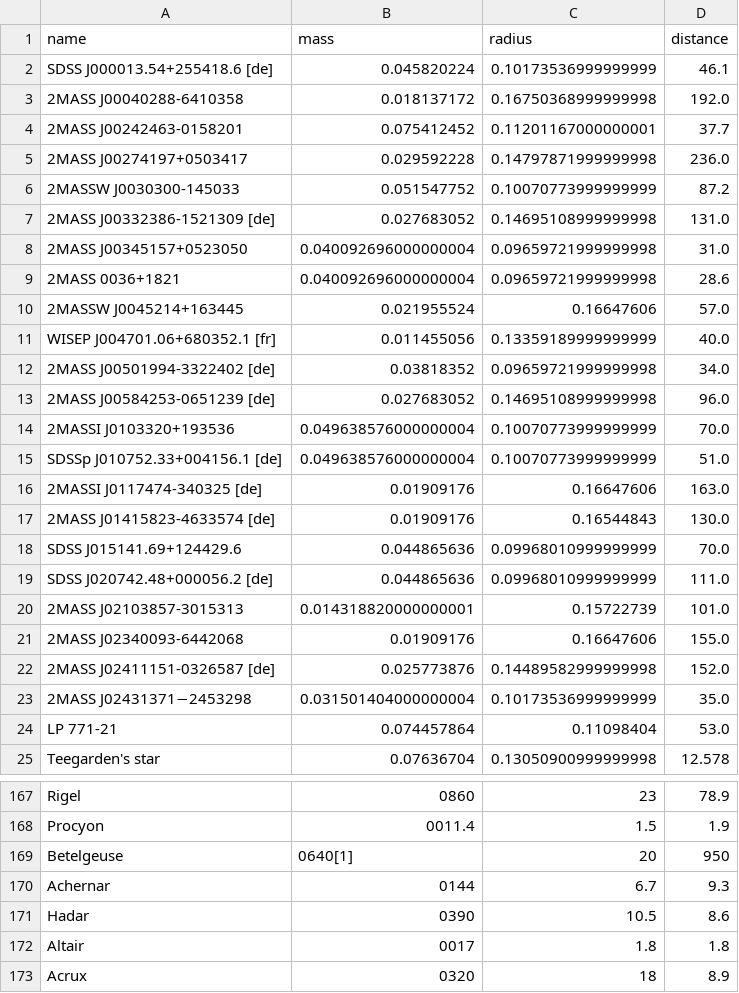
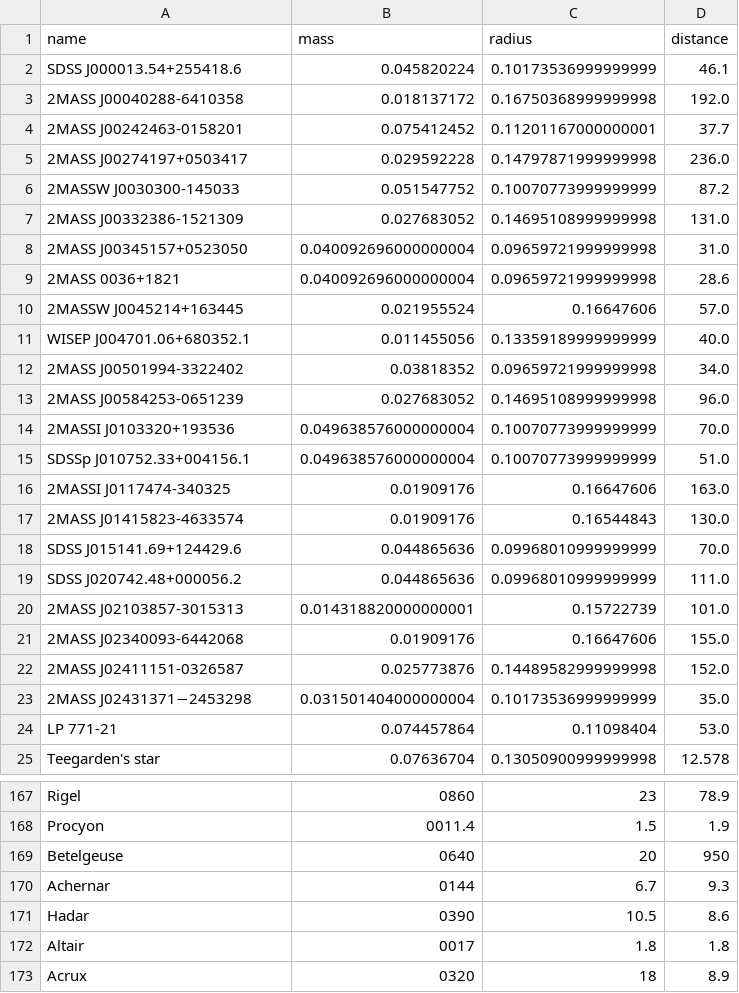
Before and after one commit to dipamsen/Star-Galore, a CSV file: merged.csv, drawn as a sheet; only a part is shown, gaps mark what is left out; the diff covers the shown part only.

```diff
--- a/merged.csv
+++ b/merged.csv
@@ -1,3 +1,3 @@
 name,mass,radius,distance
-SDSS J000013.54+255418.6 [de],0.045820224,0.10173536999999999,46.1
+SDSS J000013.54+255418.6,0.045820224,0.10173536999999999,46.1
 2MASS J00040288-6410358,0.018137172,0.16750368999999998,192.0
@@ -6,3 +6,3 @@ SDSS J000013.54+255418.6 [de],0.045820224,0.10173536999999999,46.1
 2MASSW J0030300-145033,0.051547752,0.10070773999999999,87.2
-2MASS J00332386-1521309 [de],0.027683052,0.14695108999999998,131.0
+2MASS J00332386-1521309,0.027683052,0.14695108999999998,131.0
 2MASS J00345157+0523050,0.040092696000000004,0.09659721999999998,31.0
@@ -10,14 +10,14 @@ SDSS J000013.54+255418.6 [de],0.045820224,0.10173536999999999,46.1
 2MASSW J0045214+163445,0.021955524,0.16647606,57.0
-WISEP J004701.06+680352.1 [fr],0.011455056,0.13359189999999999,40.0
-2MASS J00501994-3322402 [de],0.03818352,0.09659721999999998,34.0
-2MASS J00584253-0651239 [de],0.027683052,0.14695108999999998,96.0
+WISEP J004701.06+680352.1,0.011455056,0.13359189999999999,40.0
+2MASS J00501994-3322402,0.03818352,0.09659721999999998,34.0
+2MASS J00584253-0651239,0.027683052,0.14695108999999998,96.0
 2MASSI J0103320+193536,0.049638576000000004,0.10070773999999999,70.0
-SDSSp J010752.33+004156.1 [de],0.049638576000000004,0.10070773999999999,51.0
-2MASSI J0117474-340325 [de],0.01909176,0.16647606,163.0
-2MASS J01415823-4633574 [de],0.01909176,0.16544843,130.0
+SDSSp J010752.33+004156.1,0.049638576000000004,0.10070773999999999,51.0
+2MASSI J0117474-340325,0.01909176,0.16647606,163.0
+2MASS J01415823-4633574,0.01909176,0.16544843,130.0
 SDSS J015141.69+124429.6,0.044865636,0.09968010999999999,70.0
-SDSS J020742.48+000056.2 [de],0.044865636,0.09968010999999999,111.0
+SDSS J020742.48+000056.2,0.044865636,0.09968010999999999,111.0
 2MASS J02103857-3015313,0.014318820000000001,0.15722739,101.0
 2MASS J02340093-6442068,0.01909176,0.16647606,155.0
-2MASS J02411151-0326587 [de],0.025773876,0.14489582999999998,152.0
+2MASS J02411151-0326587,0.025773876,0.14489582999999998,152.0
 2MASS J02431371−2453298,0.031501404000000004,0.10173536999999999,35.0
@@ -168,3 +168,3 @@ Rigel,0860,23,78.9
 Procyon,0011.4,1.5,1.9
-Betelgeuse,0640[1],20,950
+Betelgeuse,0640,20,950
 Achernar,0144,6.7,9.3
```
Also changed, not shown: 51 edited cells elsewhere in this file, 2 other files.
